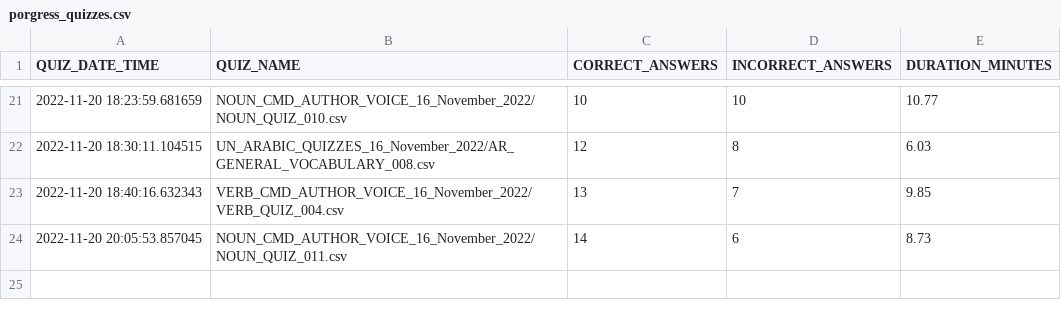
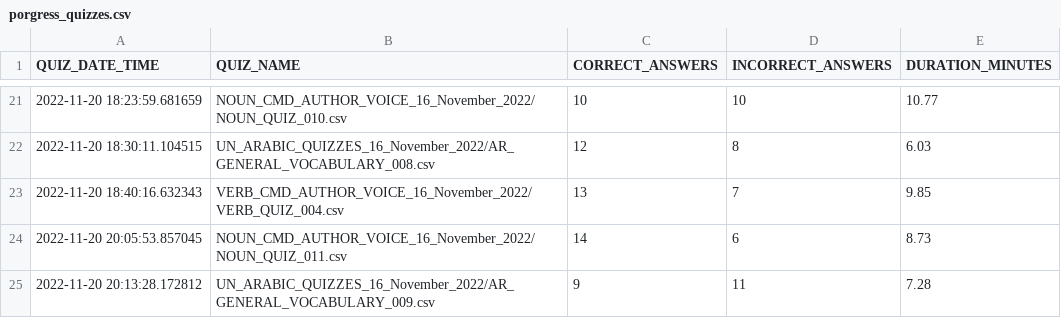
Before and after one commit to akbargherbal/Fill_in_the_Gap_Quiz_on_Terminal, a CSV file: porgress_quizzes.csv, drawn as a sheet; only a part is shown, gaps mark what is left out.

Commit message:
Git pushed from inside python script @ 2022-11-20 20:13:28.172812

```diff
--- a/porgress_quizzes.csv
+++ b/porgress_quizzes.csv
@@ -24 +24,2 @@ QUIZ_DATE_TIME,QUIZ_NAME,CORRECT_ANSWERS,INCORRECT_ANSWERS,DURATION_MINUTES
 2022-11-20 20:05:53.857045,NOUN_CMD_AUTHOR_VOICE_16_November_2022/NOUN_QUIZ_011.csv,14,6,8.73
+2022-11-20 20:13:28.172812,UN_ARABIC_QUIZZES_16_November_2022/AR_GENERAL_VOCABULARY_009.csv,9,11,7.28
```
